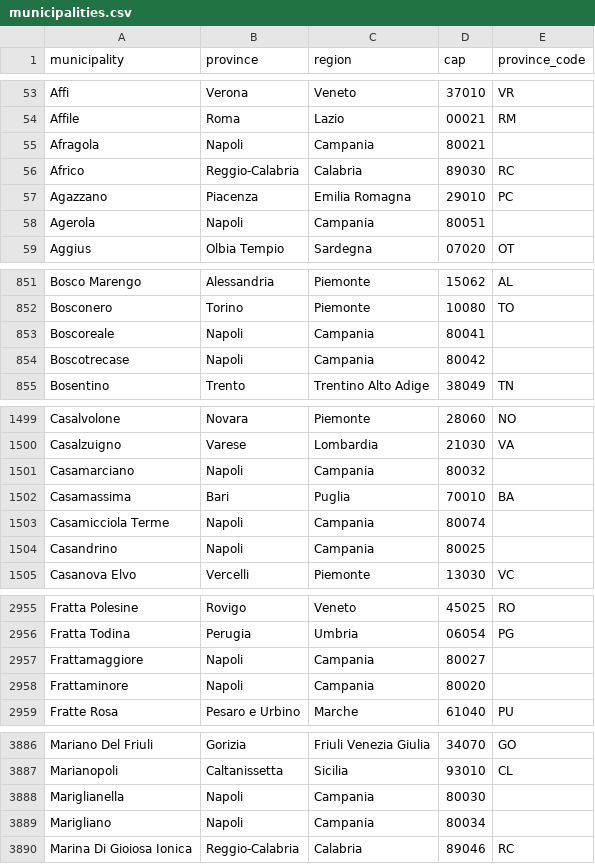
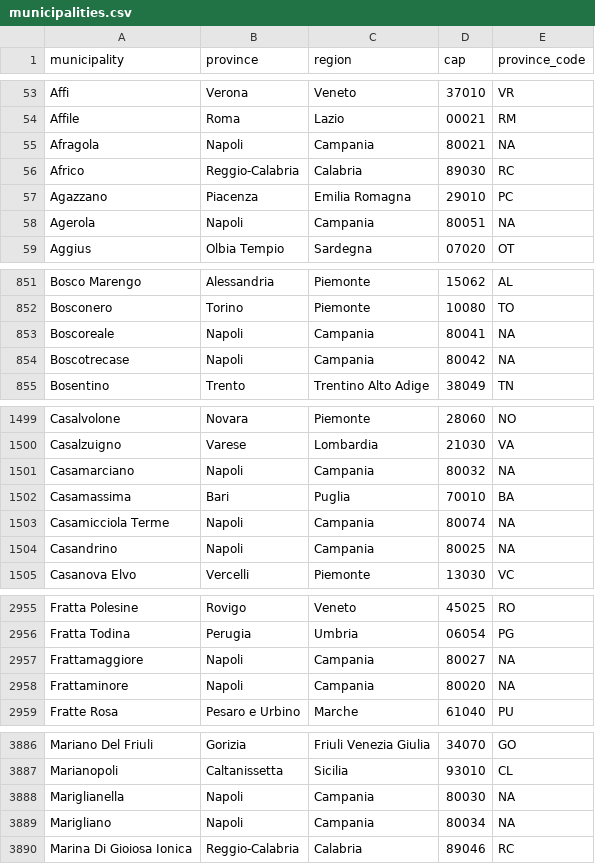
Before and after one commit to LucaCappelletti94/random_italian_person, a CSV file: random_italian_person/datasets/municipalities.csv, drawn as a sheet; only a part is shown, gaps mark what is left out; the diff covers the shown part only.

Commit message:
Fix missing NA province_code

```diff
--- a/random_italian_person/datasets/municipalities.csv
+++ b/random_italian_person/datasets/municipalities.csv
@@ -54,6 +54,6 @@ Affi,Verona,Veneto,37010,VR
 Affile,Roma,Lazio,00021,RM
-Afragola,Napoli,Campania,80021,
+Afragola,Napoli,Campania,80021,NA
 Africo,Reggio-Calabria,Calabria,89030,RC
 Agazzano,Piacenza,Emilia Romagna,29010,PC
-Agerola,Napoli,Campania,80051,
+Agerola,Napoli,Campania,80051,NA
 Aggius,Olbia Tempio,Sardegna,07020,OT
@@ -852,4 +852,4 @@ Bosco Marengo,Alessandria,Piemonte,15062,AL
 Bosconero,Torino,Piemonte,10080,TO
-Boscoreale,Napoli,Campania,80041,
-Boscotrecase,Napoli,Campania,80042,
+Boscoreale,Napoli,Campania,80041,NA
+Boscotrecase,Napoli,Campania,80042,NA
 Bosentino,Trento,Trentino Alto Adige,38049,TN
@@ -1500,6 +1500,6 @@ Casalvolone,Novara,Piemonte,28060,NO
 Casalzuigno,Varese,Lombardia,21030,VA
-Casamarciano,Napoli,Campania,80032,
+Casamarciano,Napoli,Campania,80032,NA
 Casamassima,Bari,Puglia,70010,BA
-Casamicciola Terme,Napoli,Campania,80074,
-Casandrino,Napoli,Campania,80025,
+Casamicciola Terme,Napoli,Campania,80074,NA
+Casandrino,Napoli,Campania,80025,NA
 Casanova Elvo,Vercelli,Piemonte,13030,VC
@@ -2956,4 +2956,4 @@ Fratta Polesine,Rovigo,Veneto,45025,RO
 Fratta Todina,Perugia,Umbria,06054,PG
-Frattamaggiore,Napoli,Campania,80027,
-Frattaminore,Napoli,Campania,80020,
+Frattamaggiore,Napoli,Campania,80027,NA
+Frattaminore,Napoli,Campania,80020,NA
 Fratte Rosa,Pesaro e Urbino,Marche,61040,PU
@@ -3887,4 +3887,4 @@ Mariano Del Friuli,Gorizia,Friuli Venezia Giulia,34070,GO
 Marianopoli,Caltanissetta,Sicilia,93010,CL
-Mariglianella,Napoli,Campania,80030,
-Marigliano,Napoli,Campania,80034,
+Mariglianella,Napoli,Campania,80030,NA
+Marigliano,Napoli,Campania,80034,NA
 Marina Di Gioiosa Ionica,Reggio-Calabria,Calabria,89046,RC
```
Also changed, not shown: 81 edited cells elsewhere in this file.
